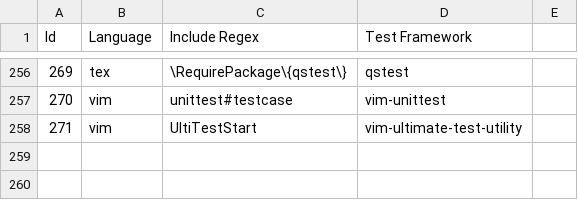
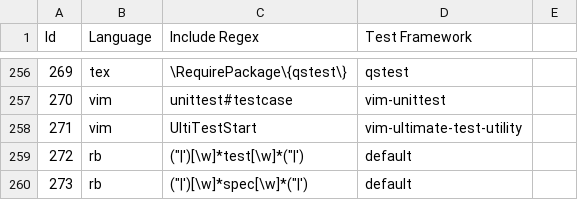
Before and after one commit to SERG-UFPI/test-code-classification, a CSV file: testingTechnologiesFixed3.csv, drawn as a sheet; only a part is shown, gaps mark what is left out.

Commit message:
investigating_low_test_rating_in_ruby_projects_#1 - added custom test import patterns for ruby projects

```diff
--- a/testingTechnologiesFixed3.csv
+++ b/testingTechnologiesFixed3.csv
@@ -258 +258,3 @@ Id,Language,Include Regex,Test Framework ,
 271,vim,UltiTestStart,vim-ultimate-test-utility,
+272,rb,"(""|')[\w]*test[\w]*(""|')",default,
+273,rb,"(""|')[\w]*spec[\w]*(""|')",default,
```
